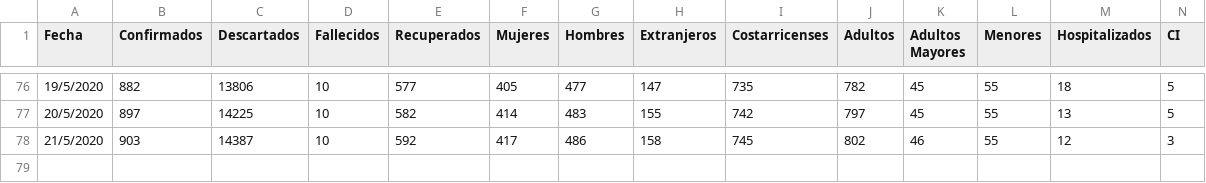
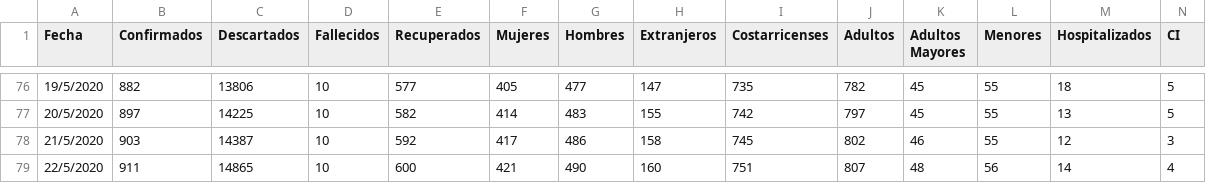
Before and after one commit to DabiaCenter/rastreador_covid_19_costa_rica, a CSV file: datos/covid19_general_cr.csv, drawn as a sheet; only a part is shown, gaps mark what is left out; the diff names each change by its address in the sheet, - before the commit and + after, or states it on an @@ line.

```diff
--- a/datos/covid19_general_cr.csv
+++ b/datos/covid19_general_cr.csv
+row 79: 22/5/2020 | 911 | 14865 | 10 | 600 | 421 | 490 | 160 | 751 | 807 | 48 | 56 | 14 | 4
```
Also changed, not shown: datos/covid19_cantones_cr.csv, 22 other files.
